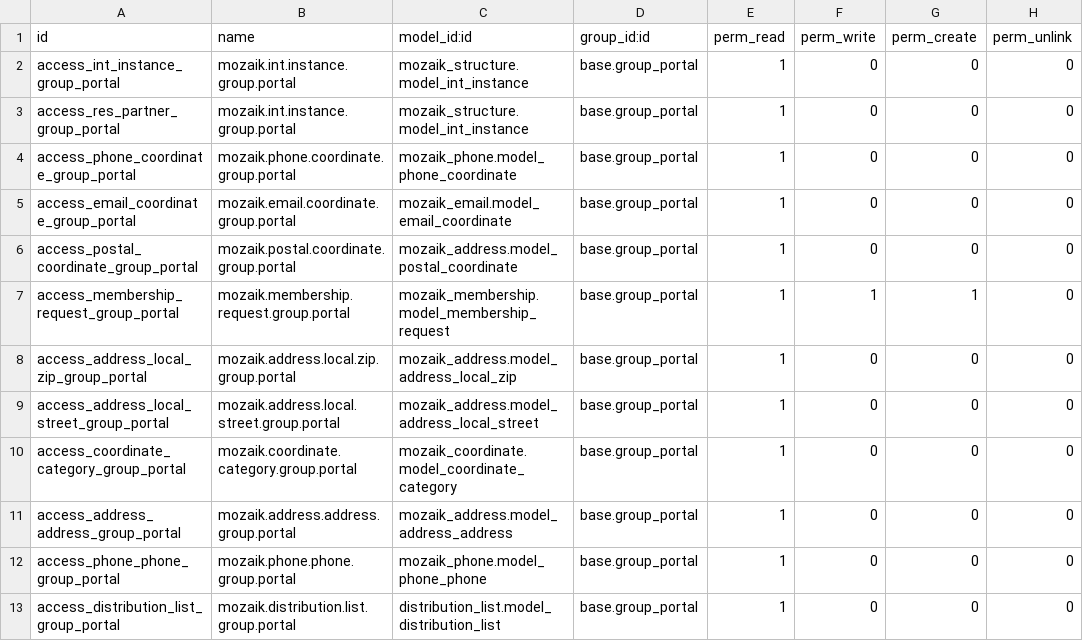
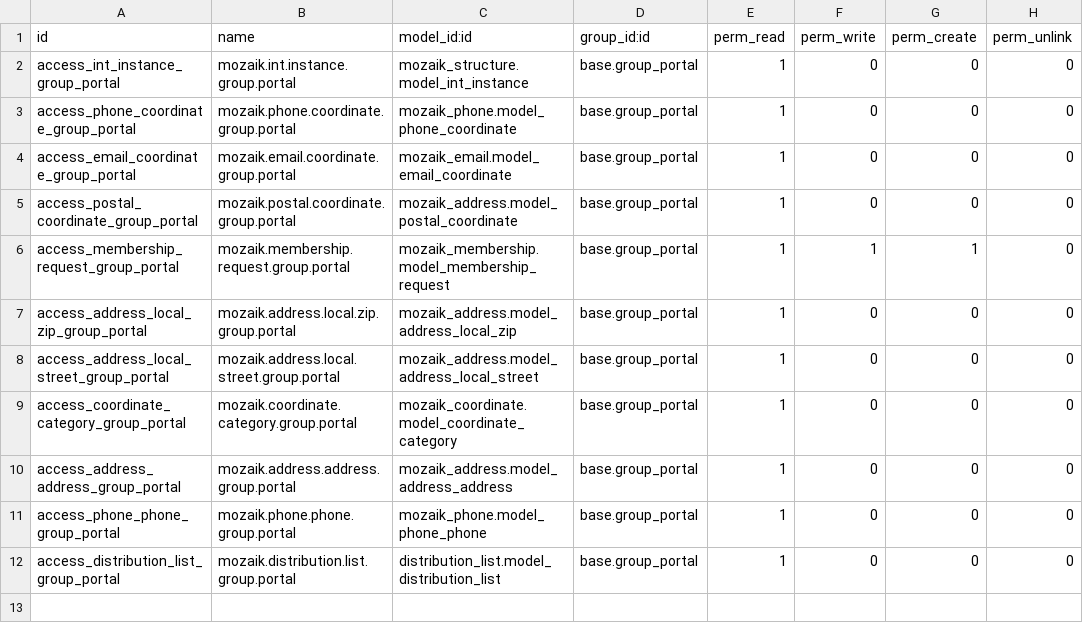
Before and after one commit to mozaik-association/mozaik, a CSV file: mozaik_portal/security/ir.model.access.csv, drawn as a sheet.

Commit message:
[FIX] some security problems ref #13592

```diff
--- a/mozaik_portal/security/ir.model.access.csv
+++ b/mozaik_portal/security/ir.model.access.csv
@@ -2,3 +2,2 @@ id,name,model_id:id,group_id:id,perm_read,perm_write,perm_create,perm_unlink
 access_int_instance_group_portal,mozaik.int.instance.group.portal,mozaik_structure.model_int_instance,base.group_portal,1,0,0,0
-access_res_partner_group_portal,mozaik.int.instance.group.portal,mozaik_structure.model_int_instance,base.group_portal,1,0,0,0
 access_phone_coordinate_group_portal,mozaik.phone.coordinate.group.portal,mozaik_phone.model_phone_coordinate,base.group_portal,1,0,0,0
```
Also changed, not shown: 4 other files.
